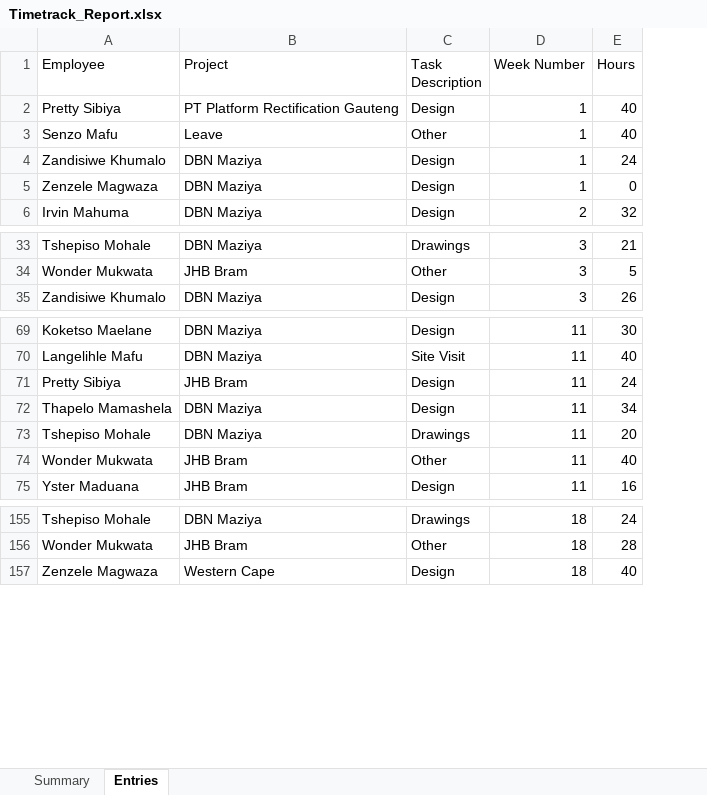
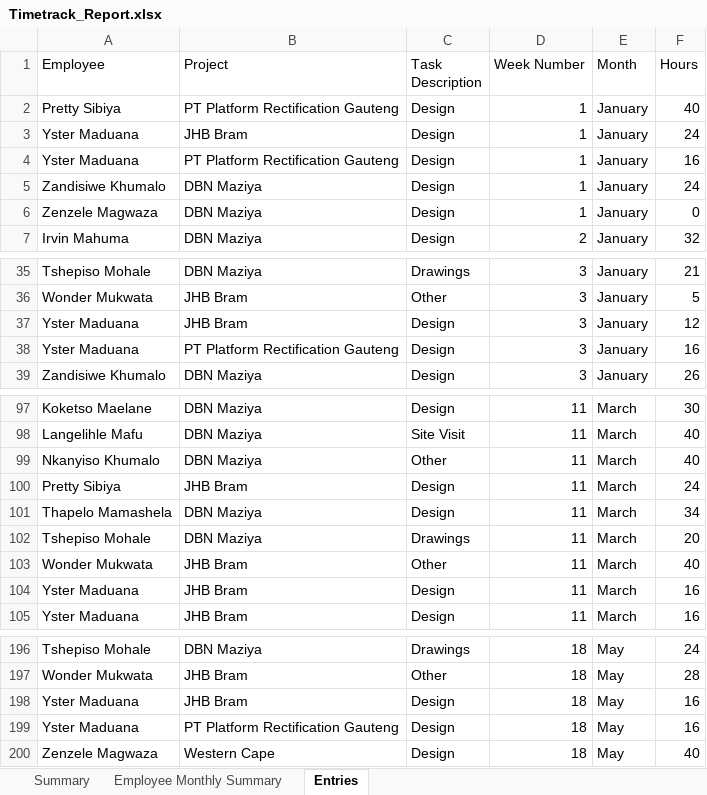
Before and after one commit to Professor-Koodie/TimeTrack, an Excel workbook: Timetrack_Report.xlsx, sheet Entries, drawn as a sheet; only a part is shown, gaps mark what is left out; values as stored, in another font and other column widths than the file's, no borders; removed rows and columns are numbered as before the commit, all else as after; the diff covers the shown part only; the diff names each change by its address in the sheet, - before the commit and + after, or states it on an @@ line.

```diff
--- a/Timetrack_Report.xlsx (sheet Entries)
+++ b/Timetrack_Report.xlsx (sheet Entries)
+sheet tab: Employee Monthly Summary
+column E (Month), row 2: January; rows 5-7: all January; rows 35-36: January | January; row 39: January; rows 97-98: March | March; rows 100-103: all March; row 105: March; rows 196-197: May | May; row 200: May
-row 3: Senzo Mafu | Leave | Other | 1 | 40
+row 3: Yster Maduana | JHB Bram | Design | 1 | January | 24
+row 4: Yster Maduana | PT Platform Rectification Gauteng | Design | 1 | January | 16
+row 37: Yster Maduana | JHB Bram | Design | 3 | January | 12
+row 38: Yster Maduana | PT Platform Rectification Gauteng | Design | 3 | January | 16
+row 99: Nkanyiso Khumalo | DBN Maziya | Other | 11 | March | 40
+row 104: Yster Maduana | JHB Bram | Design | 11 | March | 16
+row 198: Yster Maduana | JHB Bram | Design | 18 | May | 16
+row 199: Yster Maduana | PT Platform Rectification Gauteng | Design | 18 | May | 16
```
Also changed, not shown: 237 added rows elsewhere in this sheet, sheet Summary, 4 other files.
